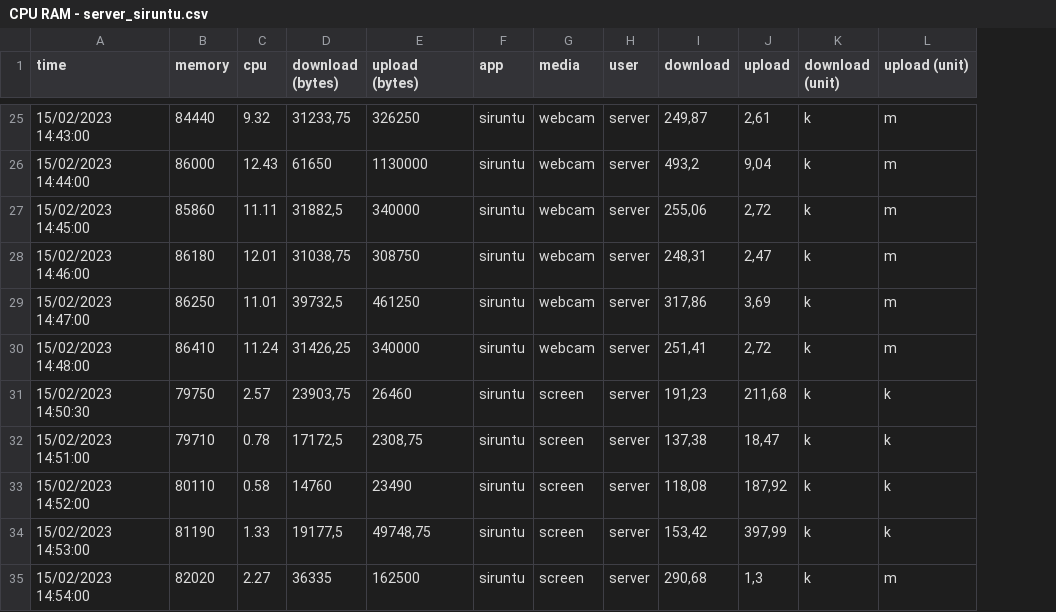
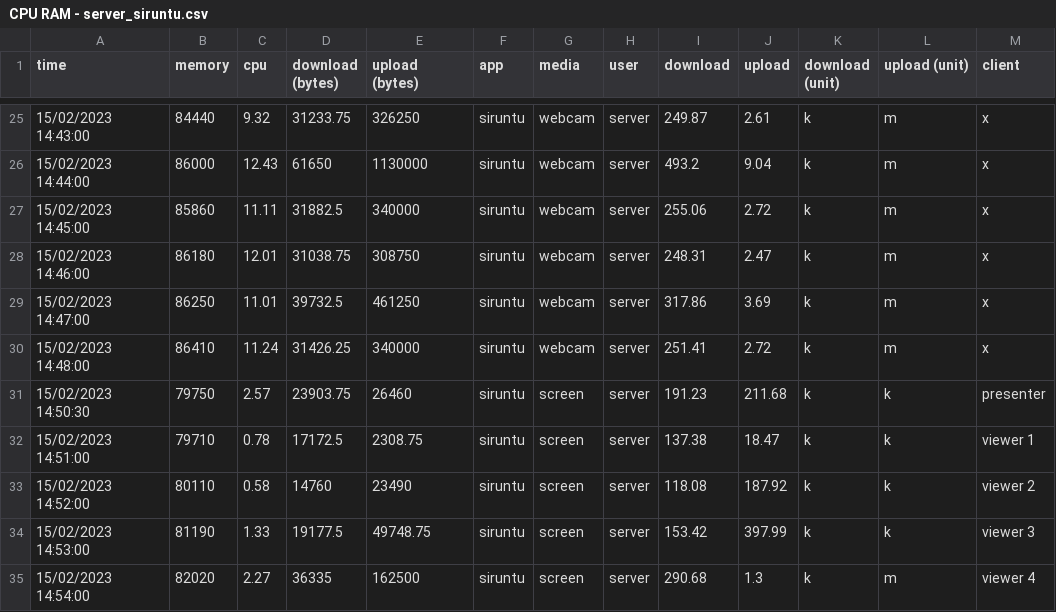
Before and after one commit to irhamsahbana/webrtc-research, a CSV file: csv/ram_cpu/CPU RAM - server_siruntu.csv, drawn as a sheet; only a part is shown, gaps mark what is left out; the diff covers the shown part only; the diff names each change by its address in the sheet, - before the commit and + after, or states it on an @@ line.

```diff
--- a/csv/ram_cpu/CPU RAM - server_siruntu.csv
+++ b/csv/ram_cpu/CPU RAM - server_siruntu.csv
+column M (client), rows 25-35: x | x | x | x | x | x | presenter | viewer 1 | viewer 2 | viewer 3 | viewer 4
-D25 (download (bytes)): 31233,75
+D25 (download (bytes)): 31233.75
-I25 (download): 249,87
+I25 (download): 249.87
-J25 (upload): 2,61
+J25 (upload): 2.61
-I26 (download): 493,2
+I26 (download): 493.2
-J26 (upload): 9,04
+J26 (upload): 9.04
-D27 (download (bytes)): 31882,5
+D27 (download (bytes)): 31882.5
-I27 (download): 255,06
+I27 (download): 255.06
-J27 (upload): 2,72
+J27 (upload): 2.72
-D28 (download (bytes)): 31038,75
+D28 (download (bytes)): 31038.75
-I28 (download): 248,31
+I28 (download): 248.31
-J28 (upload): 2,47
+J28 (upload): 2.47
-D29 (download (bytes)): 39732,5
+D29 (download (bytes)): 39732.5
-I29 (download): 317,86
+I29 (download): 317.86
-J29 (upload): 3,69
+J29 (upload): 3.69
-D30 (download (bytes)): 31426,25
+D30 (download (bytes)): 31426.25
-I30 (download): 251,41
+I30 (download): 251.41
-J30 (upload): 2,72
+J30 (upload): 2.72
-D31 (download (bytes)): 23903,75
+D31 (download (bytes)): 23903.75
-I31 (download): 191,23
+I31 (download): 191.23
-J31 (upload): 211,68
+J31 (upload): 211.68
-D32 (download (bytes)): 17172,5
+D32 (download (bytes)): 17172.5
-E32 (upload (bytes)): 2308,75
+E32 (upload (bytes)): 2308.75
-I32 (download): 137,38
+I32 (download): 137.38
-J32 (upload): 18,47
+J32 (upload): 18.47
-I33 (download): 118,08
+I33 (download): 118.08
-J33 (upload): 187,92
+J33 (upload): 187.92
-D34 (download (bytes)): 19177,5
+D34 (download (bytes)): 19177.5
-E34 (upload (bytes)): 49748,75
+E34 (upload (bytes)): 49748.75
-I34 (download): 153,42
+I34 (download): 153.42
-J34 (upload): 397,99
+J34 (upload): 397.99
-I35 (download): 290,68
+I35 (download): 290.68
-J35 (upload): 1,3
+J35 (upload): 1.3
```
Also changed, not shown: 133 edited cells elsewhere in this file, 2 other files.
